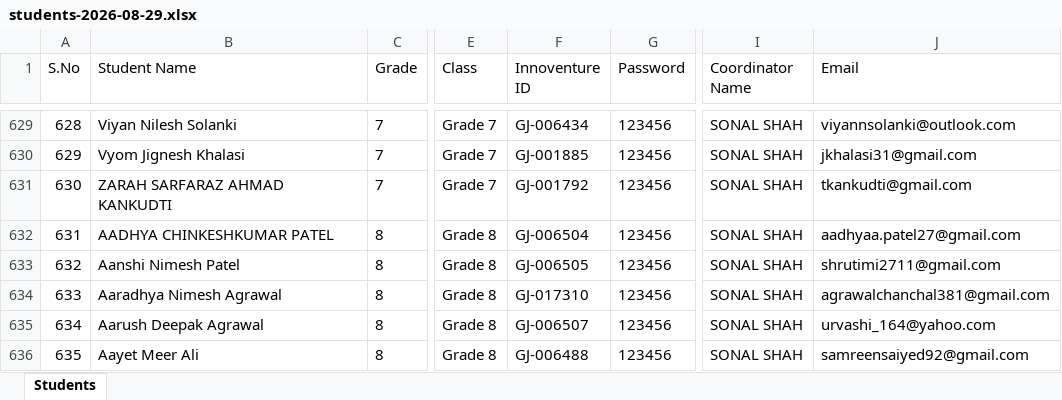
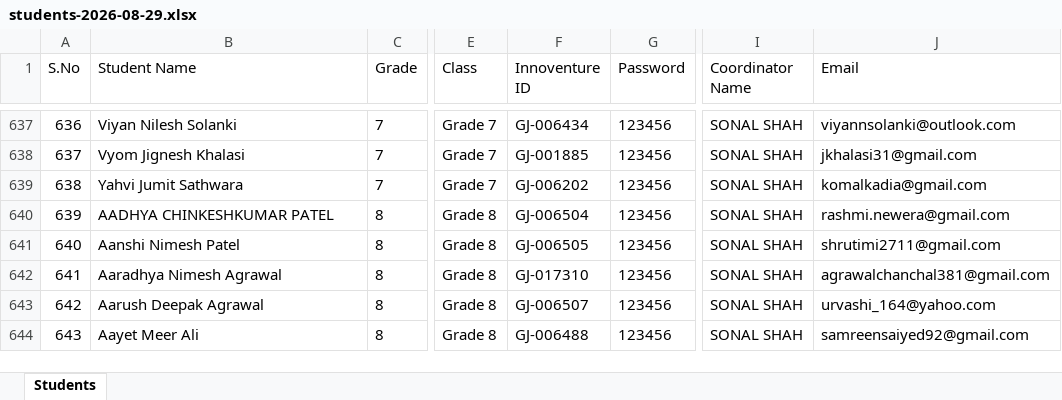
Before and after one commit to SANDEEP-PADHY/innoventure-id-retrival-, an Excel workbook: assets/students-2026-08-29.xlsx, sheet Students, drawn as a sheet; only a part is shown, gaps mark what is left out; values as stored, in another font and other column widths than the file's, no borders; addresses are those after the commit; the diff covers the shown part only; the diff names each change by its address in the sheet, - before the commit and + after, or states it on an @@ line.

```diff
--- a/assets/students-2026-08-29.xlsx (sheet Students)
+++ b/assets/students-2026-08-29.xlsx (sheet Students)
@@ column A (S.No) renumbered from row 14 down @@
-B639 (Student Name): ZARAH SARFARAZ AHMAD KANKUDTI
+B639 (Student Name): Yahvi Jumit Sathwara
-F639 (Innoventure ID): GJ-001792
+F639 (Innoventure ID): GJ-006202
-J639 (Email): tkankudti@gmail.com
+J639 (Email): komalkadia@gmail.com
-J640 (Email): aadhyaa.patel27@gmail.com
+J640 (Email): rashmi.newera@gmail.com
```
Also changed, not shown: 27 added rows, 16 removed rows, 1 moved row and 15 edited cells elsewhere in this sheet.
